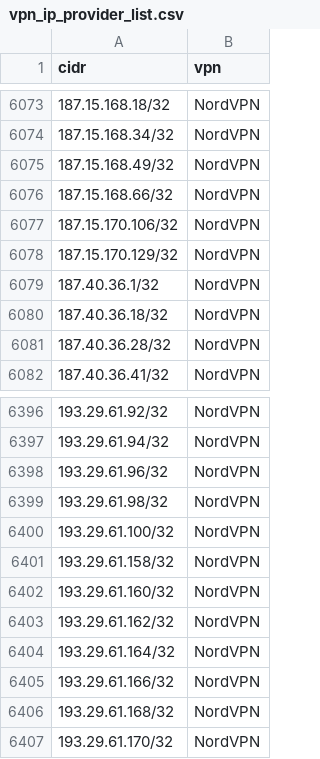
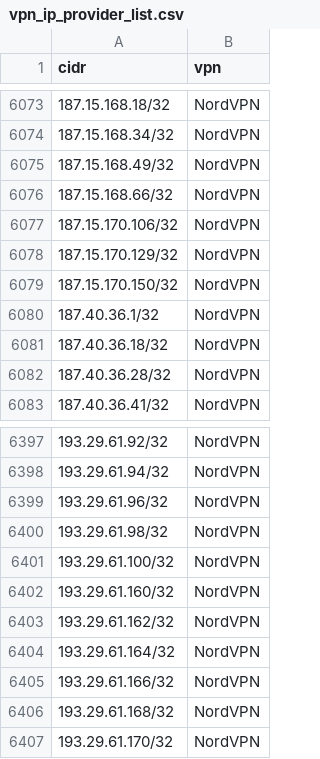
Before and after one commit to millshre5/vpnips, a CSV file: vpn_ip_provider_list.csv, drawn as a sheet; only a part is shown, gaps mark what is left out.

```diff
--- a/vpn_ip_provider_list.csv
+++ b/vpn_ip_provider_list.csv
@@ -6078,2 +6078,3 @@ cidr,vpn
 187.15.170.129/32,NordVPN
+187.15.170.150/32,NordVPN
 187.40.36.1/32,NordVPN
@@ -6400,3 +6401,2 @@ cidr,vpn
 193.29.61.100/32,NordVPN
-193.29.61.158/32,NordVPN
 193.29.61.160/32,NordVPN
```
